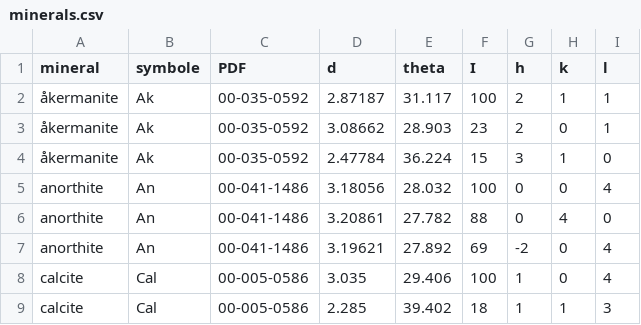
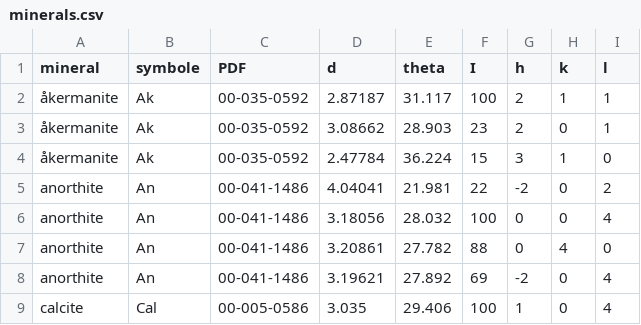
Before and after one commit to nfrerebeau/FiringSeriation, a CSV file: analysis/data/derived_data/minerals.csv, drawn as a sheet; only a part is shown; the shorter side is filled out with more unchanged rows; the diff names each change by its address in the sheet, - before the commit and + after, or states it on an @@ line.

```diff
--- a/analysis/data/derived_data/minerals.csv
+++ b/analysis/data/derived_data/minerals.csv
+row 5: anorthite | An | 00-041-1486 | 4.04041 | 21.981 | 22 | -2 | 0 | 2
```
Also changed, not shown: 2 other files.
